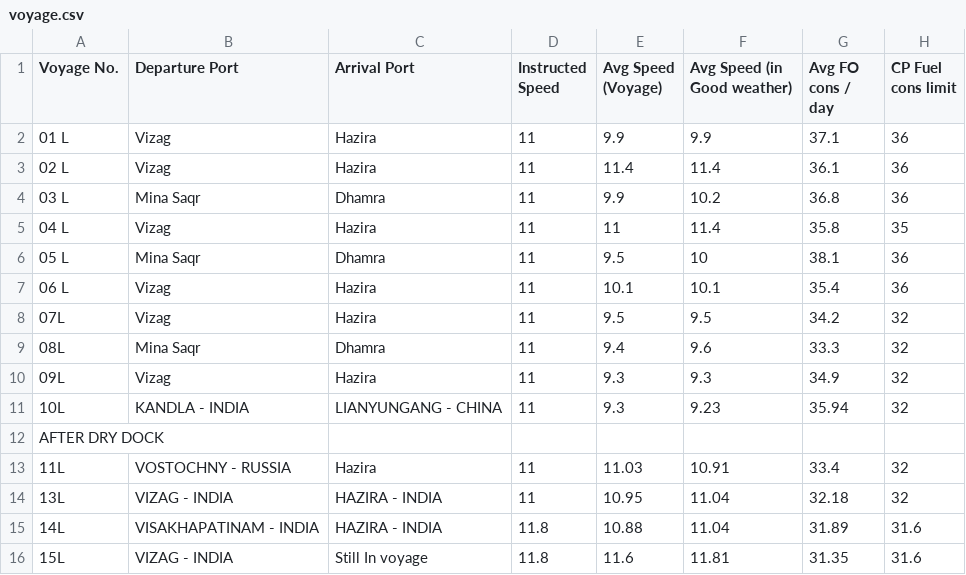
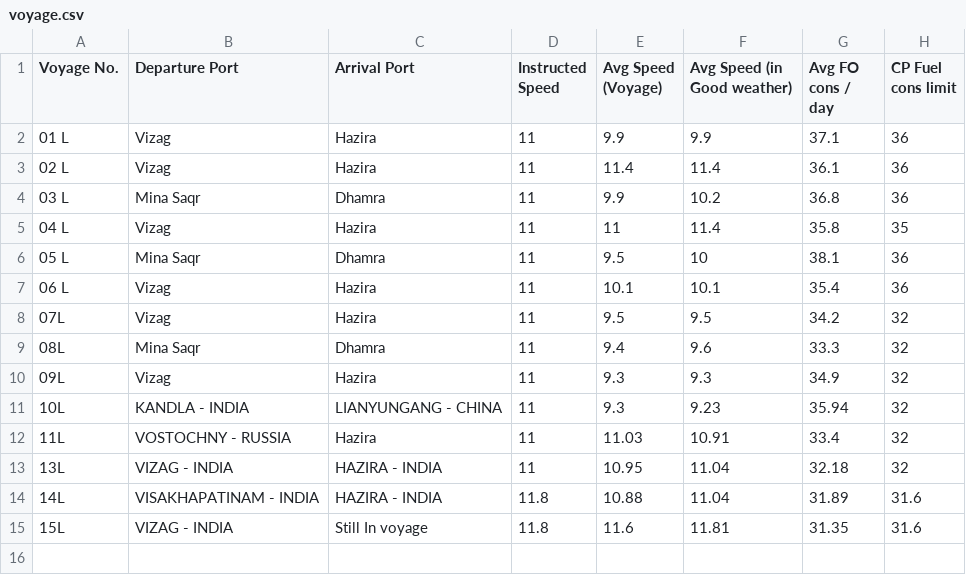
Before and after one commit to Yogi252000/GCL-TAPI, a CSV file: voyage.csv, drawn as a sheet; the diff names each change by its address in the sheet, - before the commit and + after, or states it on an @@ line.

Commit message:
Update voyage.csv

```diff
--- a/voyage.csv
+++ b/voyage.csv
-row 12: AFTER DRY DOCK
```
